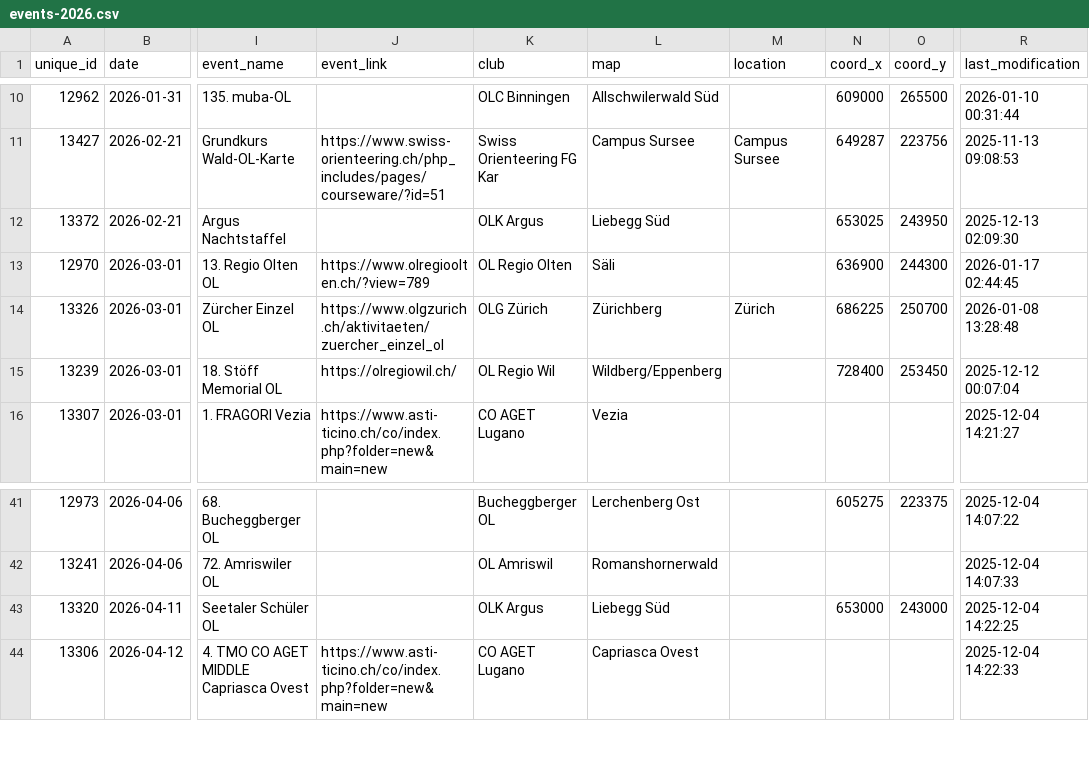
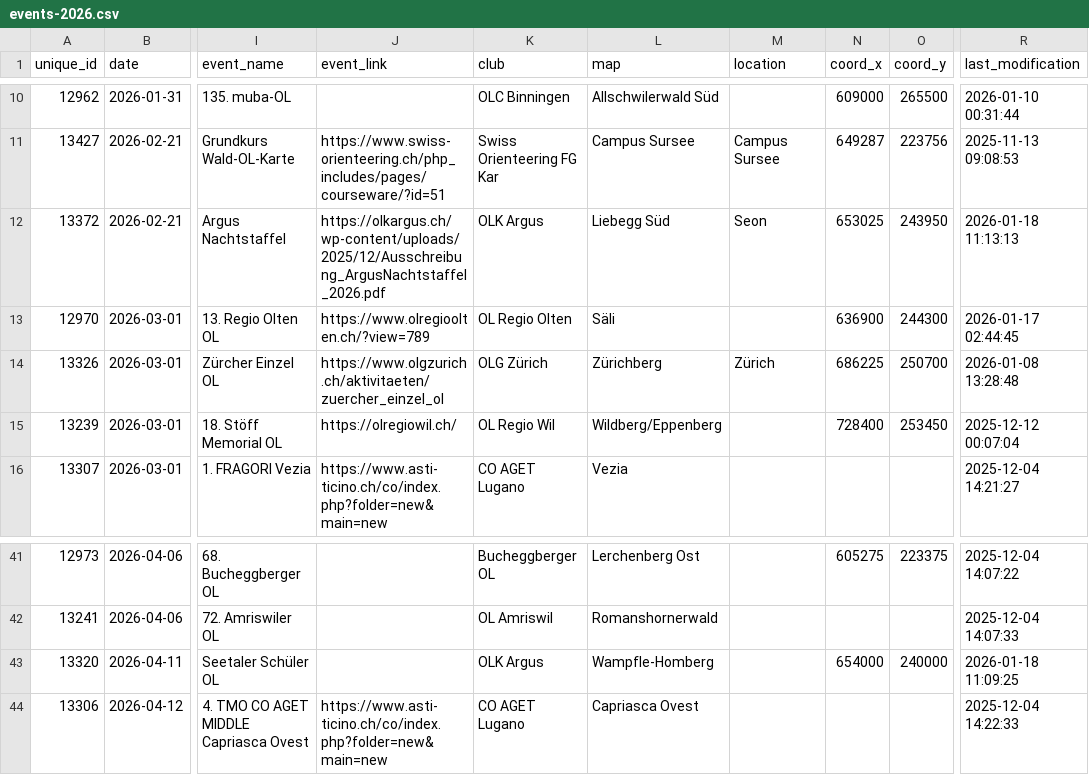
Before and after one commit to fabianHueni/swiss-orienteering-events, a CSV file: public/data/events-2026.csv, drawn as a sheet; only a part is shown, gaps mark what is left out; the diff names each change by its address in the sheet, - before the commit and + after, or states it on an @@ line.

```diff
--- a/public/data/events-2026.csv
+++ b/public/data/events-2026.csv
-J12 (event_link): (empty)
+J12 (event_link): https://olkargus.ch/wp-content/uploads/2025/12/Ausschreibung_ArgusNachtstaffel_2026.pdf
-M12 (location): (empty)
+M12 (location): Seon
-R12 (last_modification): 2025-12-13 02:09:30
+R12 (last_modification): 2026-01-18 11:13:13
-L43 (map): Liebegg Süd
+L43 (map): Wampfle-Homberg
-N43 (coord_x): 653000
+N43 (coord_x): 654000
-O43 (coord_y): 243000
+O43 (coord_y): 240000
-R43 (last_modification): 2025-12-04 14:22:25
+R43 (last_modification): 2026-01-18 11:09:25
```
